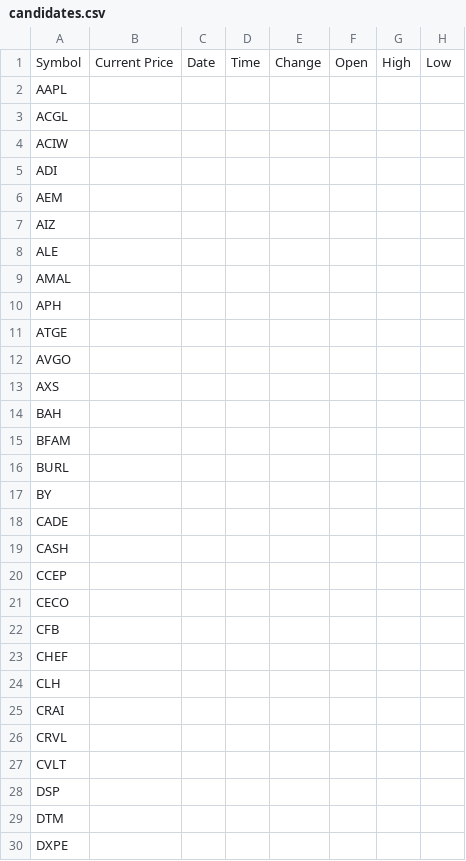
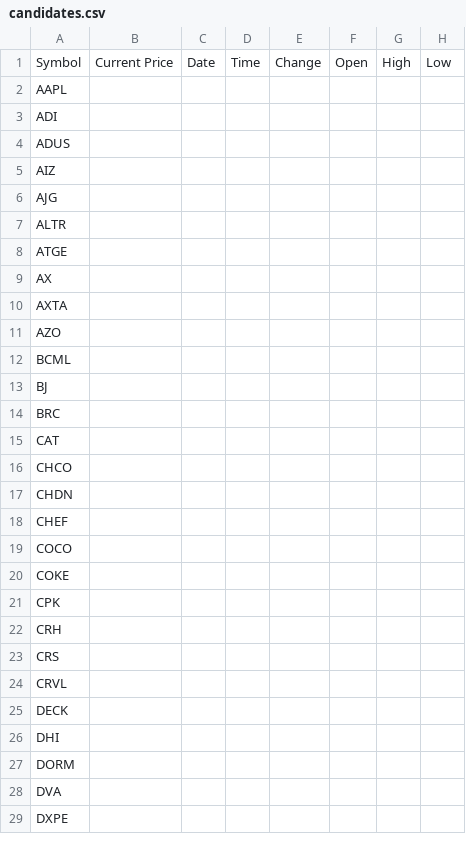
Before and after one commit to ishikado/yahoo_finance_volume_checker, a CSV file: resource/candidates.csv, drawn as a sheet; only a part is shown; removed rows and columns are numbered as before the commit, all else as after; rows hold the shown columns only; the diff covers the shown part only; the diff names each change by its address in the sheet, - before the commit and + after, or states it on an @@ line.

Commit message:
update candidates.csv

```diff
--- a/resource/candidates.csv
+++ b/resource/candidates.csv
-row 3: ACGL
-row 4: ACIW
-A4: AEM
+A4: ADUS
-A6: ALE
+A6: AJG
-A7: AMAL
+A7: ALTR
-row 10: APH
-A9: AVGO
+A9: AX
-A10: AXS
+A10: AXTA
-A11: BAH
+A11: AZO
-A12: BFAM
+A12: BCML
-A13: BURL
+A13: BJ
-A14: BY
+A14: BRC
-A15: CADE
+A15: CAT
-A16: CASH
+A16: CHCO
-A17: CCEP
+A17: CHDN
-row 21: CECO
-row 22: CFB
-A19: CLH
+A19: COCO
-A20: CRAI
+A20: COKE
+row 21: CPK
+row 22: CRH
+row 23: CRS
-A25: CVLT
+A25: DECK
-A26: DSP
+A26: DHI
-A27: DTM
+A27: DORM
+row 28: DVA
```
Also changed, not shown: 8 added rows, 23 removed rows and 35 edited cells elsewhere in this file.
